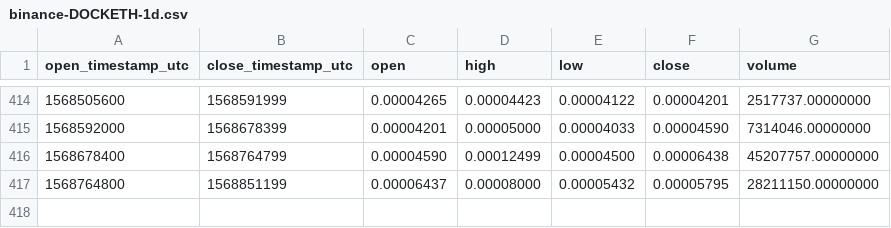
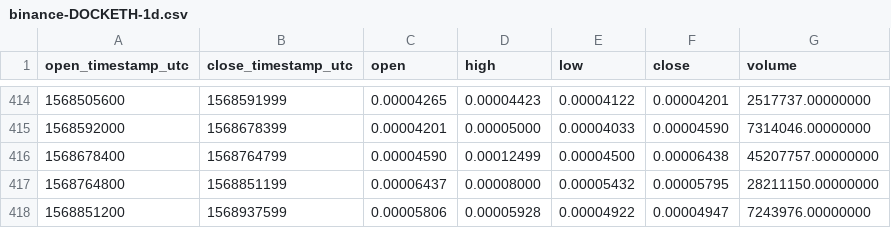
Before and after one commit to cryptobigbro/binance-DOCKETH, a CSV file: binance-DOCKETH-1d.csv, drawn as a sheet; only a part is shown, gaps mark what is left out.

```diff
--- a/binance-DOCKETH-1d.csv
+++ b/binance-DOCKETH-1d.csv
@@ -417 +417,2 @@ open_timestamp_utc,close_timestamp_utc,open,high,low,close,volume
 1568764800,1568851199,0.00006437,0.00008000,0.00005432,0.00005795,28211150.00000000
+1568851200,1568937599,0.00005806,0.00005928,0.00004922,0.00004947,7243976.00000000
```
Also changed, not shown: binance-DOCKETH-1h.csv.
